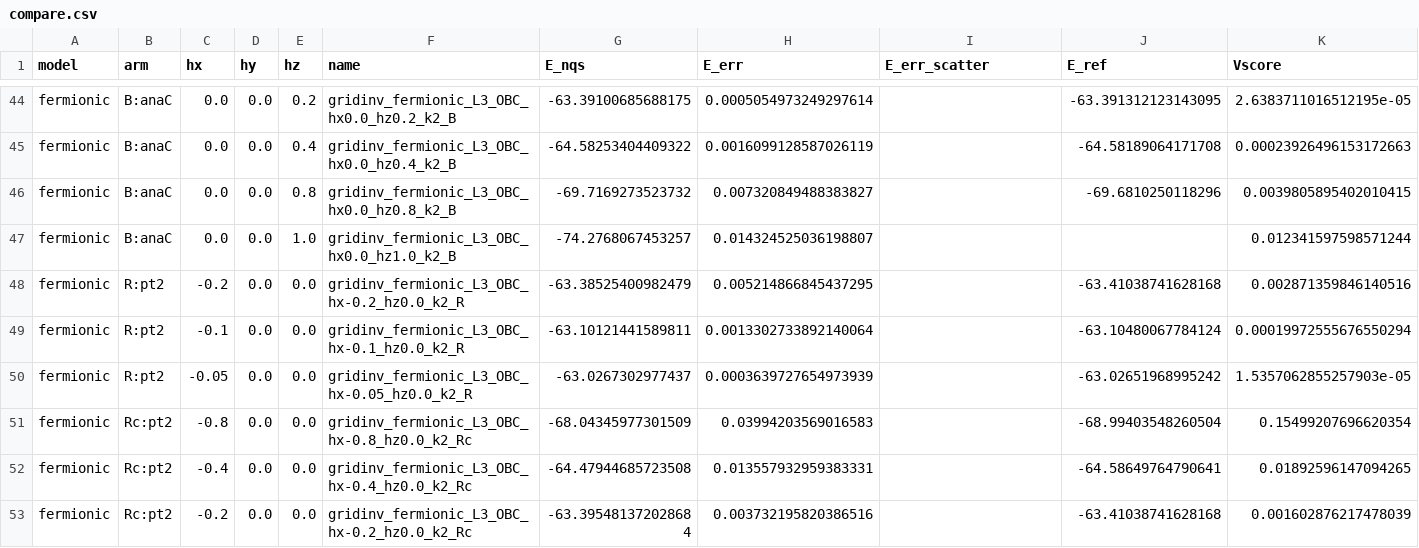
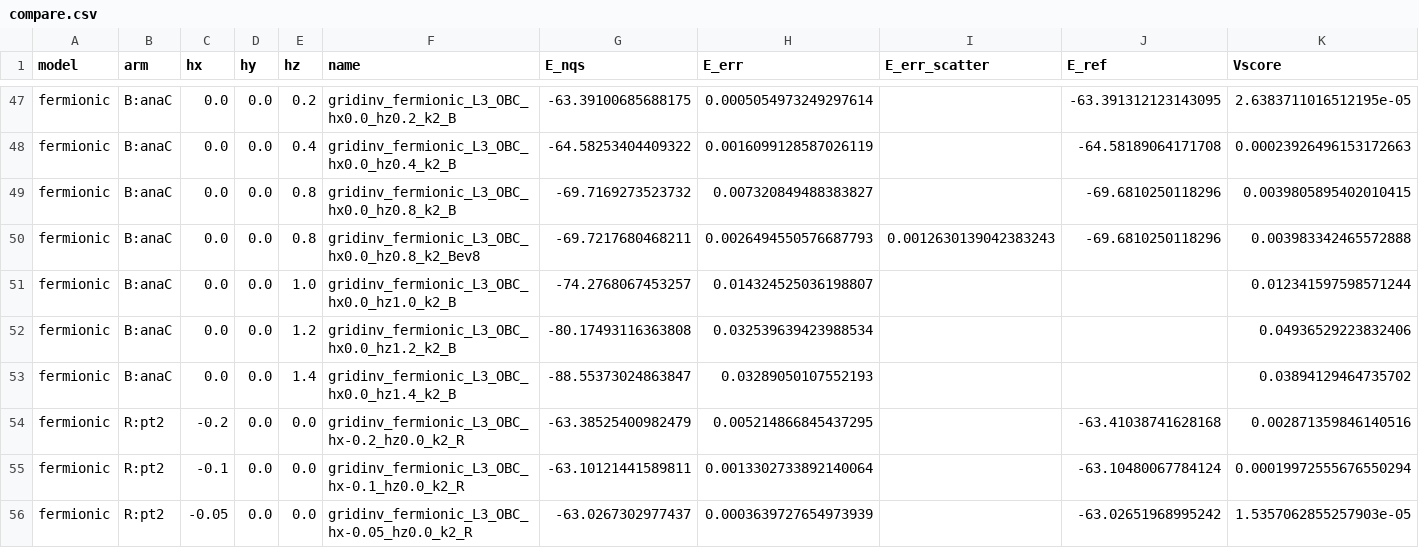
Before and after one commit to SanzharBissenali/toric-code-nqs, a CSV file: results/dmrg_L3_obc/compare.csv, drawn as a sheet; only a part is shown, gaps mark what is left out; the shorter side is filled out with more unchanged rows; rows hold the shown columns only; the diff covers the shown part only; the diff names each change by its address in the sheet, - before the commit and + after, or states it on an @@ line.

```diff
--- a/results/dmrg_L3_obc/compare.csv
+++ b/results/dmrg_L3_obc/compare.csv
+row 50: fermionic | B:anaC | 0.0 | 0.0 | 0.8 | gridinv_fermionic_L3_OBC_hx0.0_hz0.8_k2_Bev8 | -69.7217680468211 | 0.0026494550576687793 | 0.0012630139042383243 | -69.6810250118296 | 0.003983342465572888
+row 52: fermionic | B:anaC | 0.0 | 0.0 | 1.2 | gridinv_fermionic_L3_OBC_hx0.0_hz1.2_k2_B | -80.17493116363808 | 0.032539639423988534 |  |  | 0.04936529223832406
+row 53: fermionic | B:anaC | 0.0 | 0.0 | 1.4 | gridinv_fermionic_L3_OBC_hx0.0_hz1.4_k2_B | -88.55373024863847 | 0.03289050107552193 |  |  | 0.03894129464735702
```
Also changed, not shown: 6 added rows elsewhere in this file, 10 other files.
